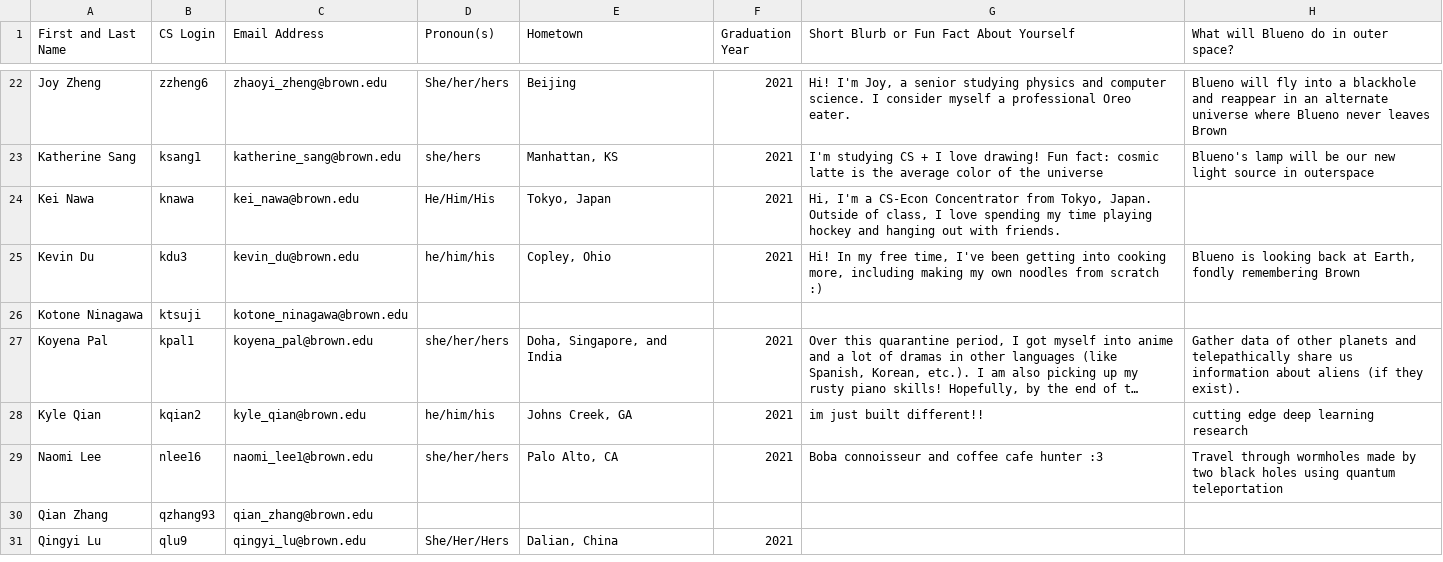
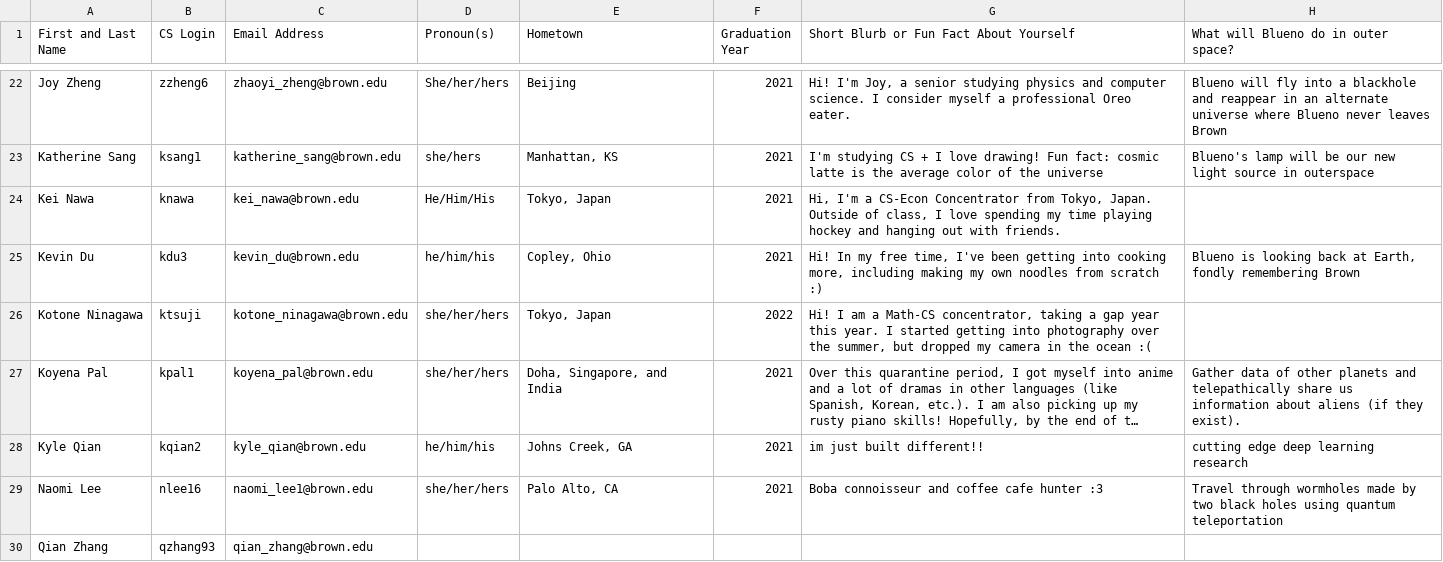
Before and after one commit to Brown-Deep-Learning/dl-website-f22, a CSV file: staff_info.csv, drawn as a sheet; only a part is shown, gaps mark what is left out; the shorter side is filled out with more unchanged rows; long unchanged cells end in …; the diff names each change by its address in the sheet, - before the commit and + after, or states it on an @@ line.

Commit message:
updated staff page with info for ktsuji

```diff
--- a/staff_info.csv
+++ b/staff_info.csv
-D26 (Pronoun(s)): (empty)
+D26 (Pronoun(s)): she/her/hers
-E26 (Hometown): (empty)
+E26 (Hometown): Tokyo, Japan
-F26 (Graduation Year): (empty)
+F26 (Graduation Year): 2022
-G26: (empty)
+G26: Hi! I am a Math-CS concentrator, taking a gap year this year. I started getting into photography over the summer, but dropped my camera in the ocean :(
```
Also changed, not shown: 1 other file.
